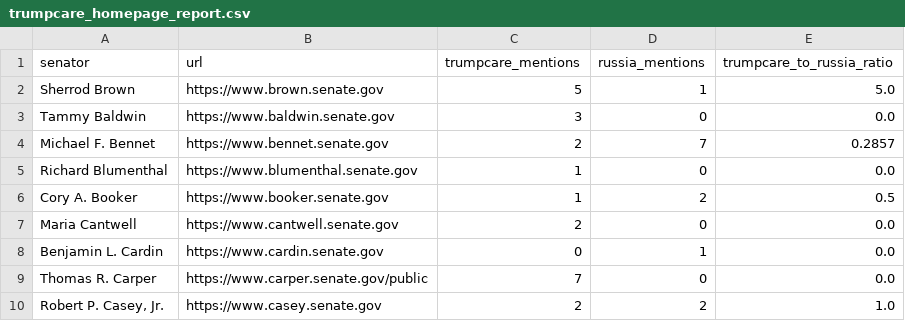
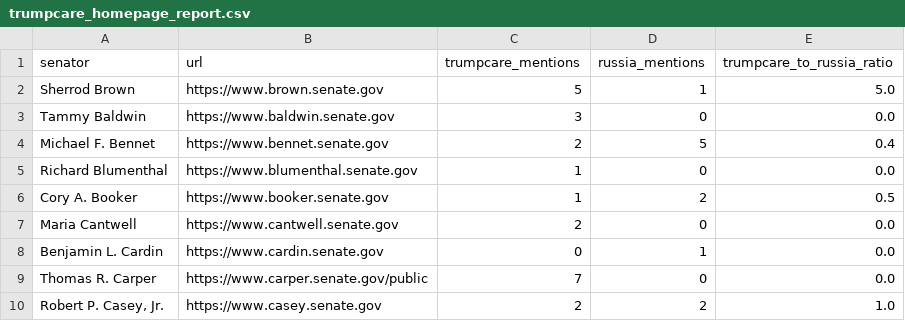
Before and after one commit to msimonborg/trumpcare-tracker, a CSV file: trumpcare_homepage_report.csv, drawn as a sheet; only a part is shown.

```diff
--- a/trumpcare_homepage_report.csv
+++ b/trumpcare_homepage_report.csv
@@ -3,3 +3,3 @@ Sherrod Brown,https://www.brown.senate.gov,5,1,5.0
 Tammy Baldwin,https://www.baldwin.senate.gov,3,0,0.0
-Michael F. Bennet,https://www.bennet.senate.gov,2,7,0.2857
+Michael F. Bennet,https://www.bennet.senate.gov,2,5,0.4
 Richard Blumenthal,https://www.blumenthal.senate.gov,1,0,0.0
```
Also changed, not shown: 1 other file.
